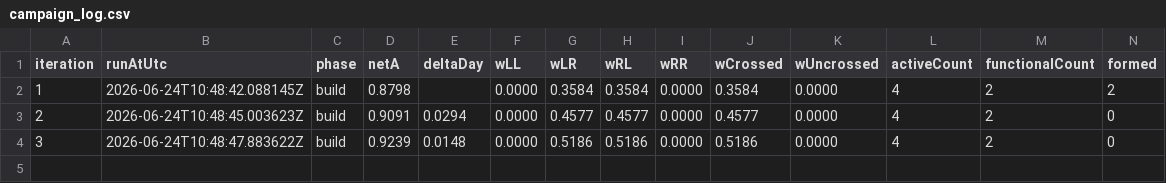
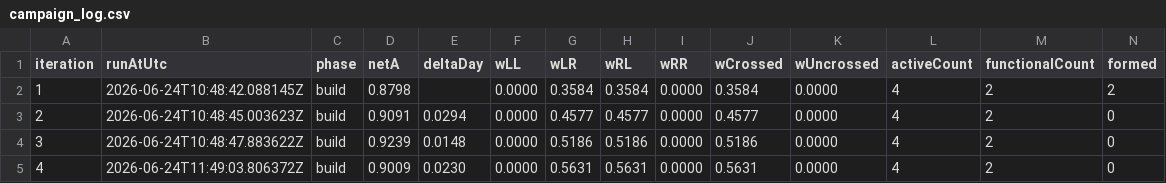
Before and after one commit to zzabisagent-lab/neuram_v2_threshold_DigitalTwin, a CSV file: out/campaign_log.csv, drawn as a sheet; only a part is shown; rows hold the shown columns only; the diff names each change by its address in the sheet, - before the commit and + after, or states it on an @@ line.

Commit message:
chore(campaign): iter 2026-06-24 20:49 - iteration=4 phase=build netA=+0.901 ?=0.023 wX=0.563 wU=0.000 sat=false done=false

```diff
--- a/out/campaign_log.csv
+++ b/out/campaign_log.csv
+row 5: 4 | 2026-06-24T11:49:03.806372Z | build | 0.9009 | 0.0230 | 0.0000 | 0.5631 | 0.5631 | 0.0000 | 0.5631 | 0.0000 | 4 | 2 | 0
```
Also changed, not shown: 4 other files.
